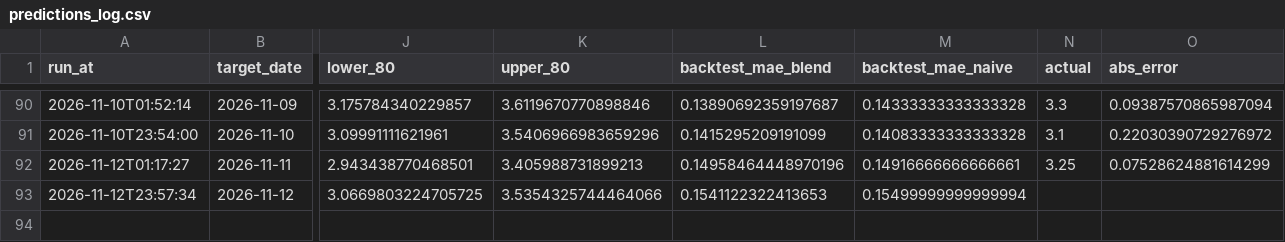
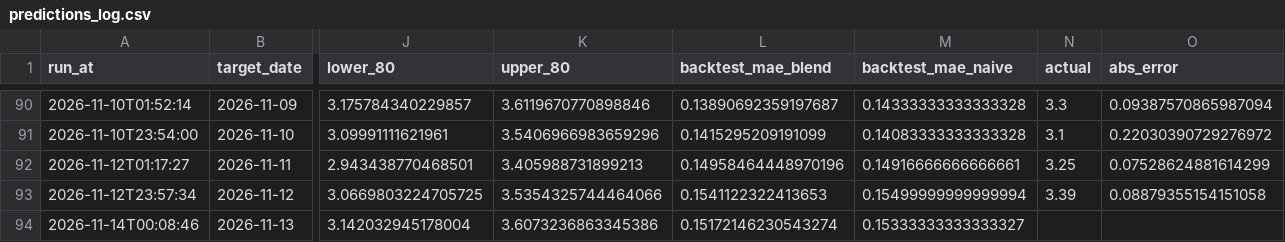
Before and after one commit to pepeelvis/ornn-h100-predictor, a CSV file: predictions_log.csv, drawn as a sheet; only a part is shown, gaps mark what is left out; rows hold the shown columns only; the diff names each change by its address in the sheet, - before the commit and + after, or states it on an @@ line.

```diff
--- a/predictions_log.csv
+++ b/predictions_log.csv
-N93 (actual): (empty)
+N93 (actual): 3.39
-O93 (abs_error): (empty)
+O93 (abs_error): 0.08879355154151058
+row 94: 2026-11-14T00:08:46 | 2026-11-13 | 3.142032945178004 | 3.6073236863345386 | 0.15172146230543274 | 0.15333333333333327
```
Also changed, not shown: lighter_basis_log.csv, 1 other file.
